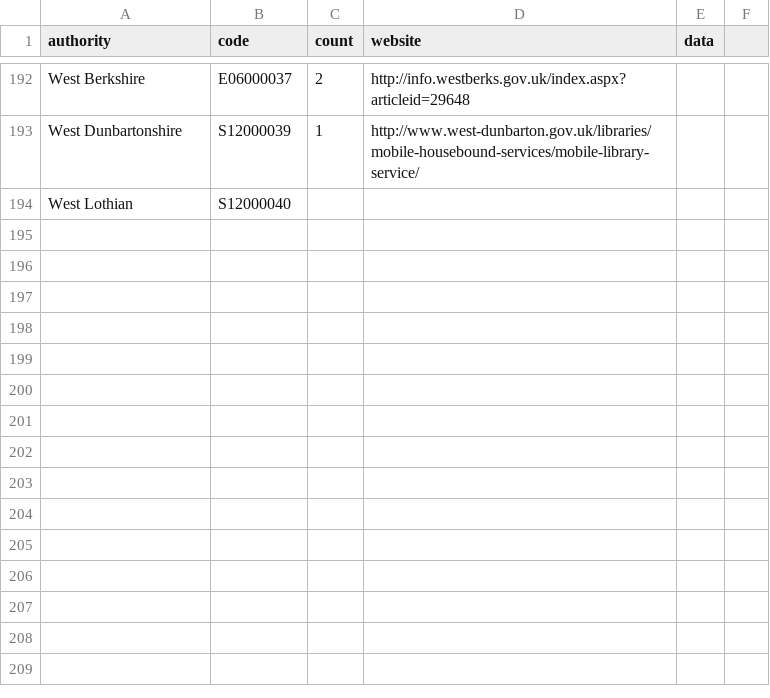
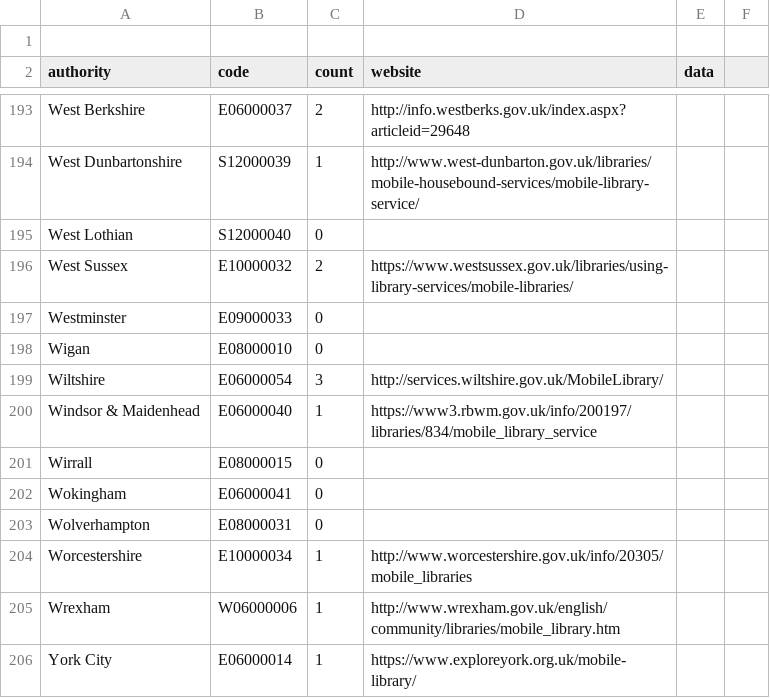
Before and after one commit to LibrariesHacked/mobiles-librarydata, a CSV file: data/authorities.csv, drawn as a sheet; only a part is shown, gaps mark what is left out.

Commit message:
Finishing off initial authority list

```diff
--- a/data/authorities.csv
+++ b/data/authorities.csv
@@ -1 +1,2 @@
+
 authority,code,count,website,data
@@ -193,2 +194,13 @@ West Berkshire,E06000037,2,http://info.westberks.gov.uk/index.aspx?articleid=296
 West Dunbartonshire,S12000039,1,http://www.west-dunbarton.gov.uk/libraries/mobile-housebound-services/mobile-library-service/,
-West Lothian,S12000040,
+West Lothian,S12000040,0,,
+West Sussex,E10000032,2,https://www.westsussex.gov.uk/libraries/using-library-services/mobile-libraries/,
+Westminster,E09000033,0,,
+Wigan,E08000010,0,,
+Wiltshire,E06000054,3,http://services.wiltshire.gov.uk/MobileLibrary/,
+Windsor & Maidenhead,E06000040,1,https://www3.rbwm.gov.uk/info/200197/libraries/834/mobile_library_service,
+Wirrall,E08000015,0,,
+Wokingham,E06000041,0,,
+Wolverhampton,E08000031,0,,
+Worcestershire,E10000034,1,http://www.worcestershire.gov.uk/info/20305/mobile_libraries,
+Wrexham,W06000006,1,http://www.wrexham.gov.uk/english/community/libraries/mobile_library.htm,
+York City,E06000014,1,https://www.exploreyork.org.uk/mobile-library/,
```
